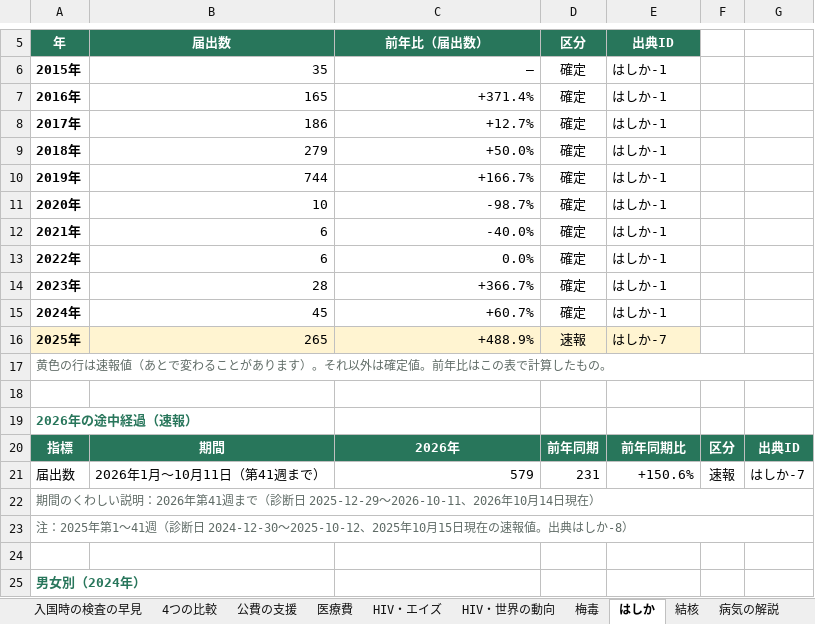
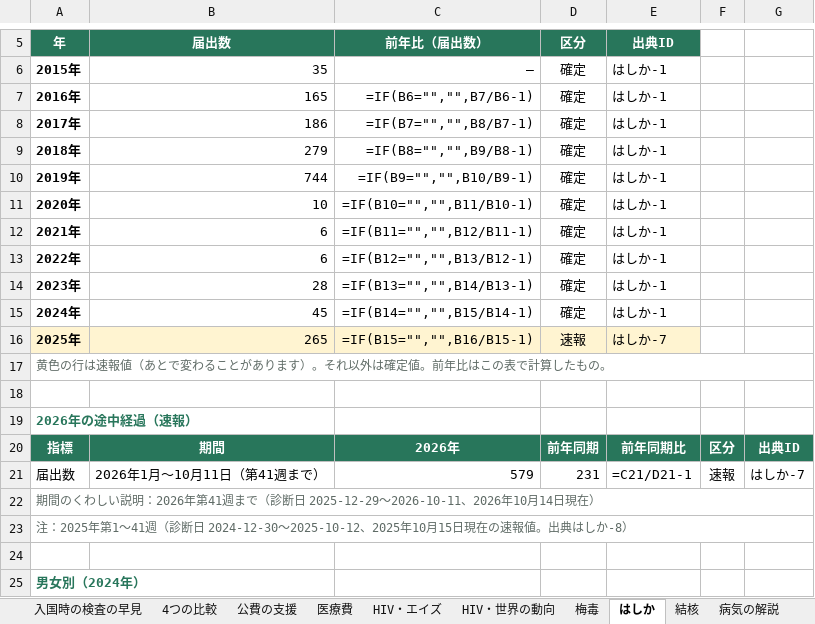
Before and after one commit to Yumaki5555/kansensho, an Excel workbook: docs/kansensho_2026-10.xlsx, sheet はしか, drawn as a sheet; only a part is shown, gaps mark what is left out; values as stored, in another font and other column widths than the file's, no borders; formulas without a stored value are shown as written; the diff names each change by its address in the sheet, - before the commit and + after, or states it on an @@ line.

```diff
--- a/docs/kansensho_2026-10.xlsx (sheet はしか)
+++ b/docs/kansensho_2026-10.xlsx (sheet はしか)
-C7 (前年比（届出数）): +371.4%
+C7 (前年比（届出数）): =IF(B6="","",B7/B6-1)
-C8 (前年比（届出数）): +12.7%
+C8 (前年比（届出数）): =IF(B7="","",B8/B7-1)
-C9 (前年比（届出数）): +50.0%
+C9 (前年比（届出数）): =IF(B8="","",B9/B8-1)
-C10 (前年比（届出数）): +166.7%
+C10 (前年比（届出数）): =IF(B9="","",B10/B9-1)
-C11 (前年比（届出数）): -98.7%
+C11 (前年比（届出数）): =IF(B10="","",B11/B10-1)
-C12 (前年比（届出数）): -40.0%
+C12 (前年比（届出数）): =IF(B11="","",B12/B11-1)
-C13 (前年比（届出数）): 0.0%
+C13 (前年比（届出数）): =IF(B12="","",B13/B12-1)
-C14 (前年比（届出数）): +366.7%
+C14 (前年比（届出数）): =IF(B13="","",B14/B13-1)
-C15 (前年比（届出数）): +60.7%
+C15 (前年比（届出数）): =IF(B14="","",B15/B14-1)
-C16 (前年比（届出数）): +488.9%
+C16 (前年比（届出数）): =IF(B15="","",B16/B15-1)
-E21 (出典ID): +150.6%
+E21 (出典ID): =C21/D21-1
```
Also changed, not shown: sheet 協力覚書・入国前対策, sheet 出典一覧, sheet 国別の比較, sheet 4つの比較, sheet HIV・エイズ, sheet 梅毒, 1 more sheet, 12 other files.
